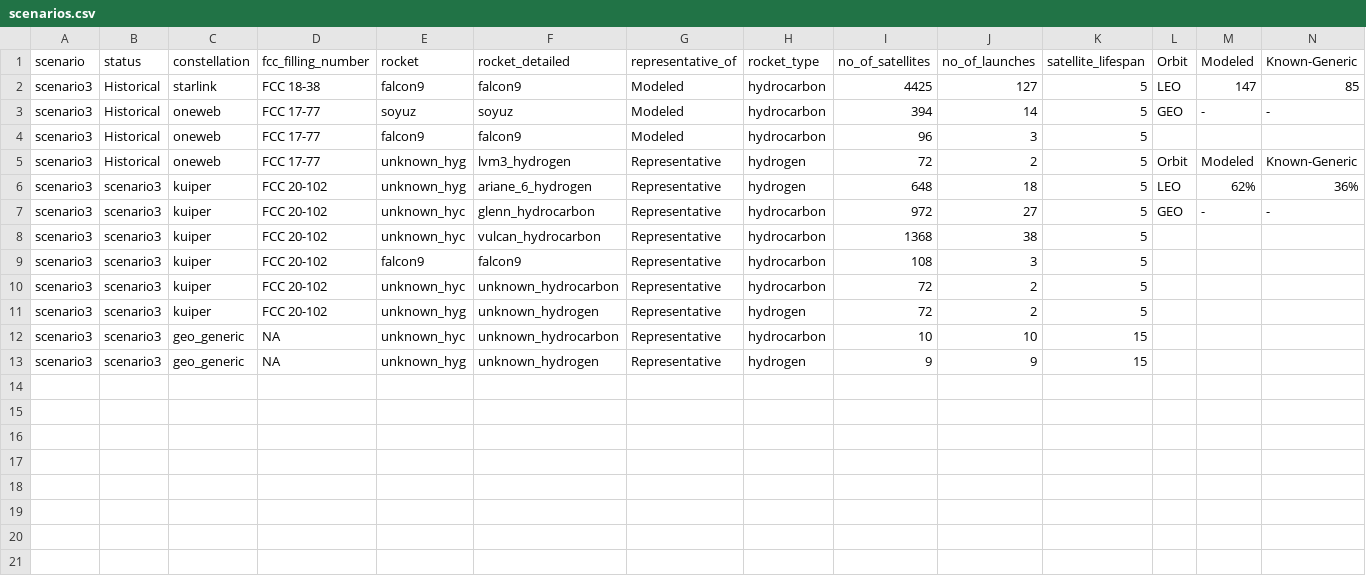
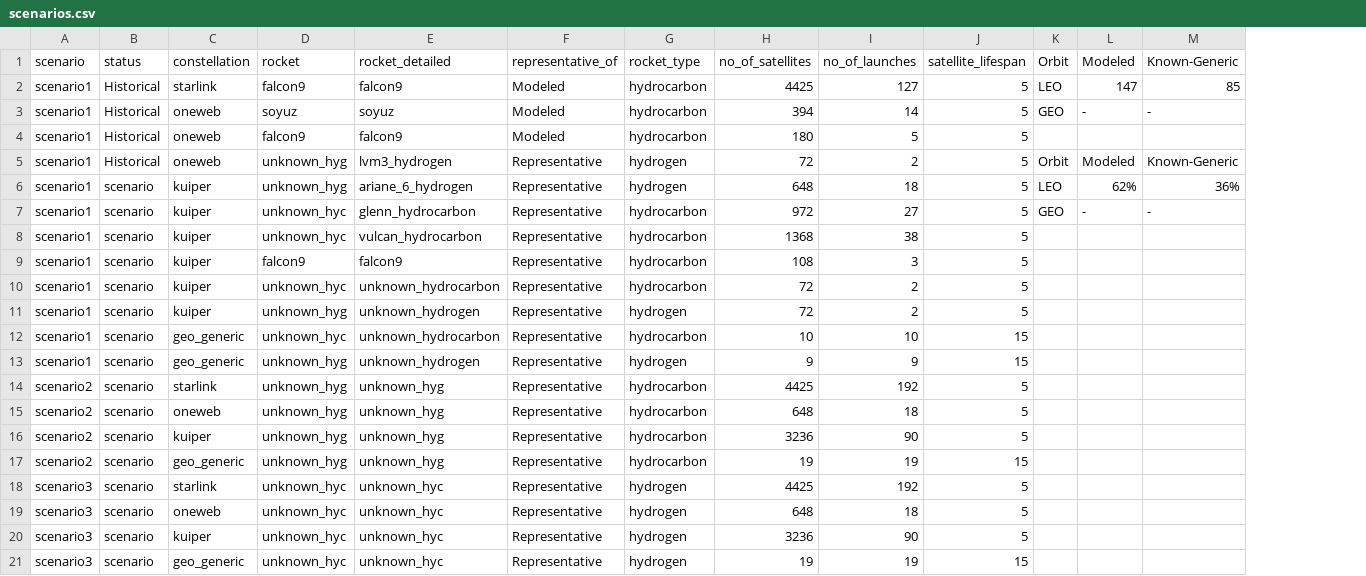
Before and after one commit to Bonface-Osoro/saleos, a CSV file: data/raw/scenarios.csv, drawn as a sheet; only a part is shown; removed rows and columns are numbered as before the commit, all else as after; rows hold the shown columns only; the diff names each change by its address in the sheet, - before the commit and + after, or states it on an @@ line.

Commit message:
adjusted scenarios

```diff
--- a/data/raw/scenarios.csv
+++ b/data/raw/scenarios.csv
-column D (fcc_filling_number), rows 2-13: FCC 18-38 | FCC 17-77 | FCC 17-77 | FCC 17-77 | FCC 20-102 | FCC 20-102 | FCC 20-102 | FCC 20-102 | FCC 20-102 | FCC 20-102 | NA | NA
-A2:A13 (scenario): scenario3
+A2:A13 (scenario): scenario1
-H4 (no_of_satellites): 96
+H4 (no_of_satellites): 180
-I4 (no_of_launches): 3
+I4 (no_of_launches): 5
-B6:B13 (status): scenario3
+B6:B13 (status): scenario
+row 14: scenario2 | scenario | starlink | unknown_hyg | unknown_hyg | Representative | hydrocarbon | 4425 | 192 | 5
+row 15: scenario2 | scenario | oneweb | unknown_hyg | unknown_hyg | Representative | hydrocarbon | 648 | 18 | 5
+row 16: scenario2 | scenario | kuiper | unknown_hyg | unknown_hyg | Representative | hydrocarbon | 3236 | 90 | 5
+row 17: scenario2 | scenario | geo_generic | unknown_hyg | unknown_hyg | Representative | hydrocarbon | 19 | 19 | 15
+row 18: scenario3 | scenario | starlink | unknown_hyc | unknown_hyc | Representative | hydrogen | 4425 | 192 | 5
+row 19: scenario3 | scenario | oneweb | unknown_hyc | unknown_hyc | Representative | hydrogen | 648 | 18 | 5
+row 20: scenario3 | scenario | kuiper | unknown_hyc | unknown_hyc | Representative | hydrogen | 3236 | 90 | 5
+row 21: scenario3 | scenario | geo_generic | unknown_hyc | unknown_hyc | Representative | hydrogen | 19 | 19 | 15
```
Also changed, not shown: results/individual_emissions.csv, 11 other files.
